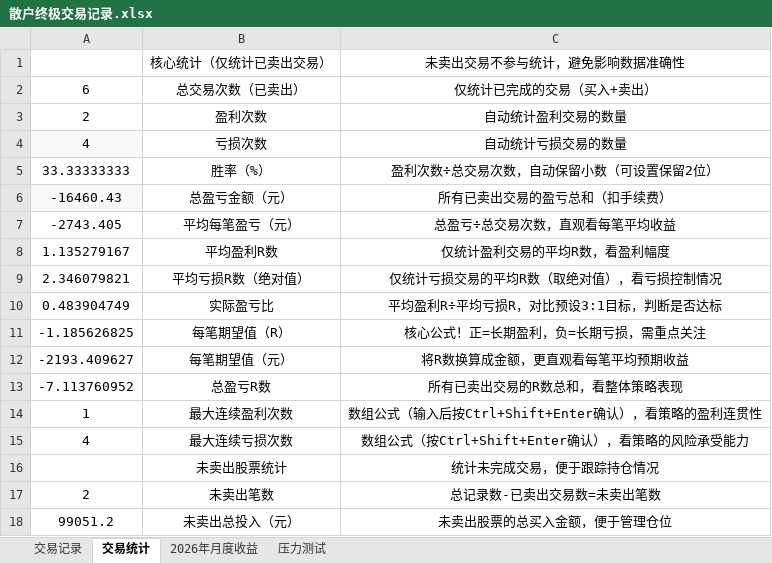
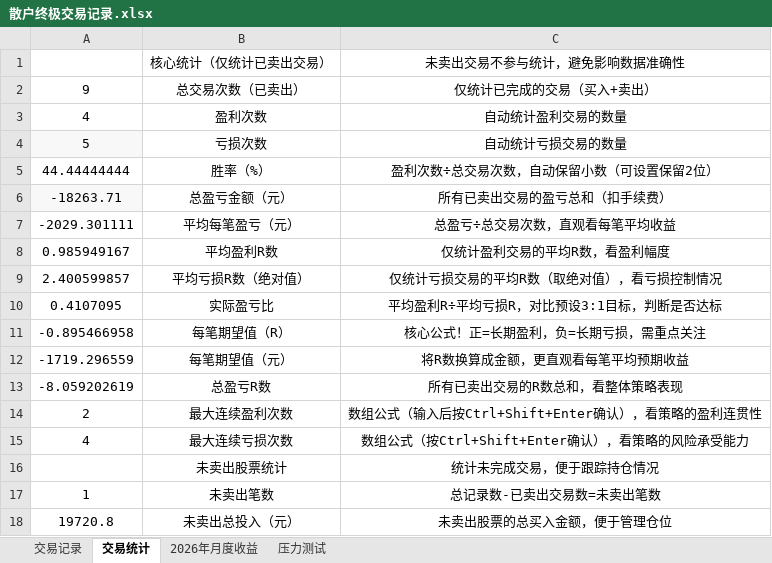
Before and after one commit to ChocolateLi/MyKnowledgeRepository, an Excel workbook: LearningNote/散户终极交易记录.xlsx, sheet 交易统计, drawn as a sheet; values as stored, in another font and other column widths than the file's, no borders; the diff names each change by its address in the sheet, - before the commit and + after, or states it on an @@ line.

```diff
--- a/LearningNote/散户终极交易记录.xlsx (sheet 交易统计)
+++ b/LearningNote/散户终极交易记录.xlsx (sheet 交易统计)
-A2: 6
+A2: 9
-A3: 2
+A3: 4
-A4: 4
+A4: 5
-A5: 33.33333333
+A5: 44.44444444
-A6: -16460.43
+A6: -18263.71
-A7: -2743.405
+A7: -2029.301111
-A8: 1.135279167
+A8: 0.985949167
-A9: 2.346079821
+A9: 2.400599857
-A10: 0.483904749
+A10: 0.4107095
-A11: -1.185626825
+A11: -0.895466958
-A12: -2193.409627
+A12: -1719.296559
-A13: -7.113760952
+A13: -8.059202619
-A14: 1
+A14: 2
-A17: 2
+A17: 1
-A18: 99051.2
+A18: 19720.8
```
Also changed, not shown: sheet 交易记录, formulas that keep their value, LearningNote/资产记录表.xlsx.
